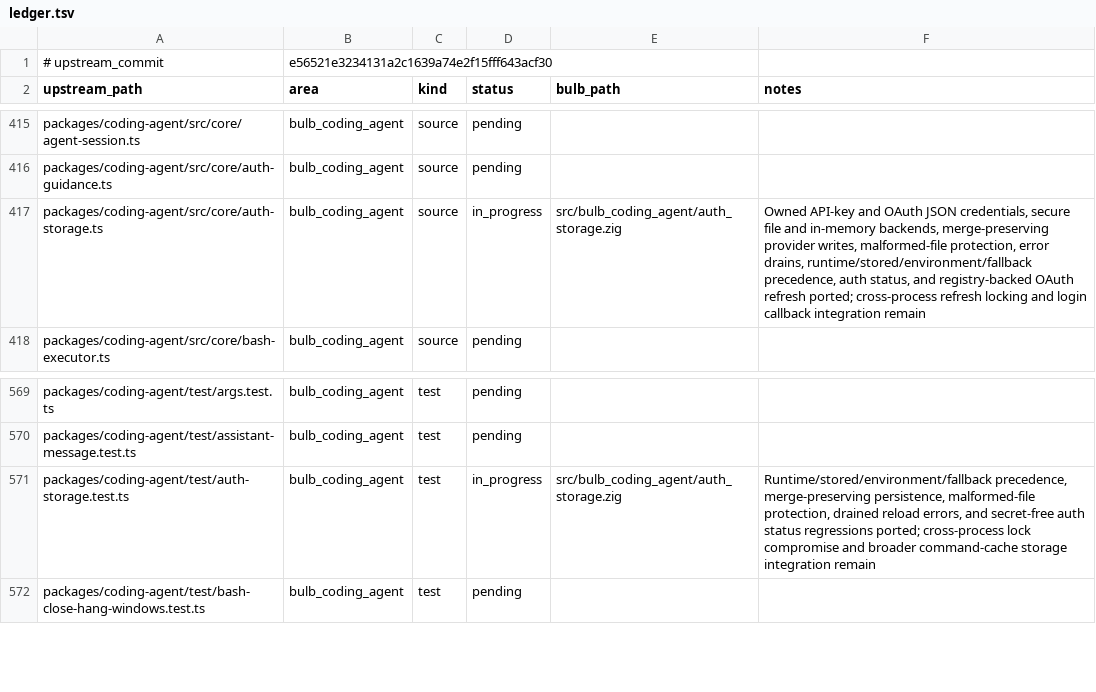
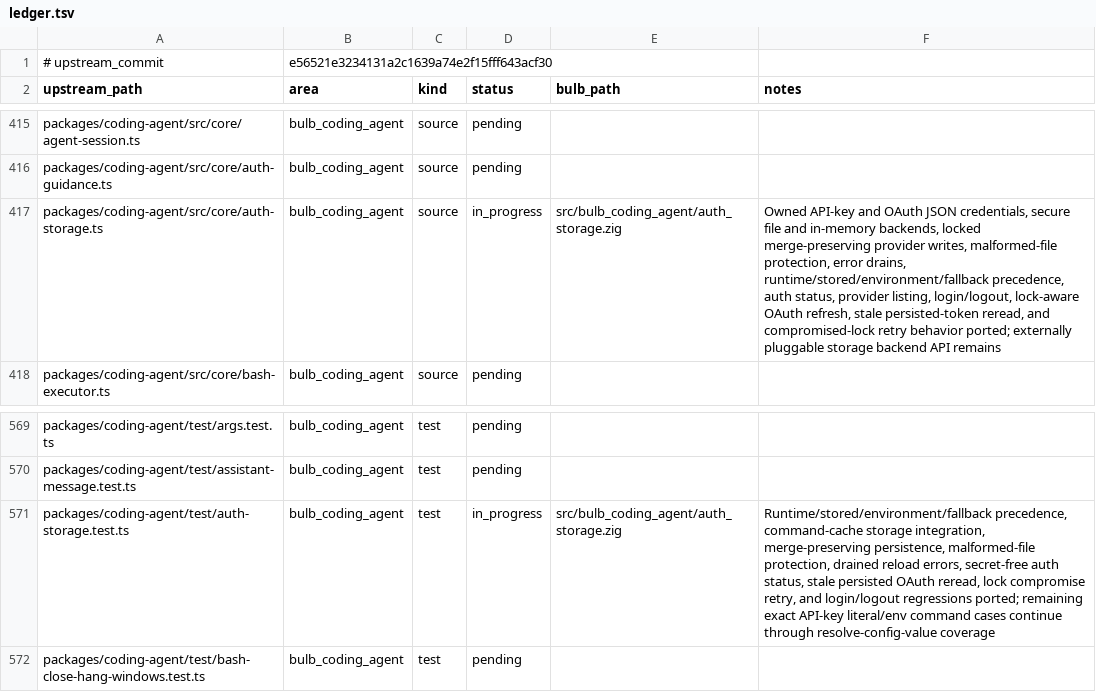
Before and after one commit to anggakhrsma/bulb, a TSV file: parity/ledger.tsv, drawn as a sheet; only a part is shown, gaps mark what is left out.

Commit message:
feat: port auth storage locking

```diff
--- a/parity/ledger.tsv
+++ b/parity/ledger.tsv
@@ -416,3 +416,3 @@ packages/coding-agent/src/core/agent-session.ts	bulb_coding_agent	source	pending
 packages/coding-agent/src/core/auth-guidance.ts	bulb_coding_agent	source	pending		
-packages/coding-agent/src/core/auth-storage.ts	bulb_coding_agent	source	in_progress	src/bulb_coding_agent/auth_storage.zig	Owned API-key and OAuth JSON credentials, secure file and in-memory backends, merge-preserving provider writes, malformed-file protection, error drains, runtime/stored/environment/fallback precedence, auth status, and registry-backed OAuth refresh ported; cross-process refresh locking and login callback integration remain
+packages/coding-agent/src/core/auth-storage.ts	bulb_coding_agent	source	in_progress	src/bulb_coding_agent/auth_storage.zig	Owned API-key and OAuth JSON credentials, secure file and in-memory backends, locked merge-preserving provider writes, malformed-file protection, error drains, runtime/stored/environment/fallback precedence, auth status, provider listing, login/logout, lock-aware OAuth refresh, stale persisted-token reread, and compromised-lock retry behavior ported; externally pluggable storage backend API remains
 packages/coding-agent/src/core/bash-executor.ts	bulb_coding_agent	source	pending		
@@ -570,3 +570,3 @@ packages/coding-agent/test/args.test.ts	bulb_coding_agent	test	pending
 packages/coding-agent/test/assistant-message.test.ts	bulb_coding_agent	test	pending		
-packages/coding-agent/test/auth-storage.test.ts	bulb_coding_agent	test	in_progress	src/bulb_coding_agent/auth_storage.zig	Runtime/stored/environment/fallback precedence, merge-preserving persistence, malformed-file protection, drained reload errors, and secret-free auth status regressions ported; cross-process lock compromise and broader command-cache storage integration remain
+packages/coding-agent/test/auth-storage.test.ts	bulb_coding_agent	test	in_progress	src/bulb_coding_agent/auth_storage.zig	Runtime/stored/environment/fallback precedence, command-cache storage integration, merge-preserving persistence, malformed-file protection, drained reload errors, secret-free auth status, stale persisted OAuth reread, lock compromise retry, and login/logout regressions ported; remaining exact API-key literal/env command cases continue through resolve-config-value coverage
 packages/coding-agent/test/bash-close-hang-windows.test.ts	bulb_coding_agent	test	pending		
```
Also changed, not shown: parity/status.tsv, 1 other file.
